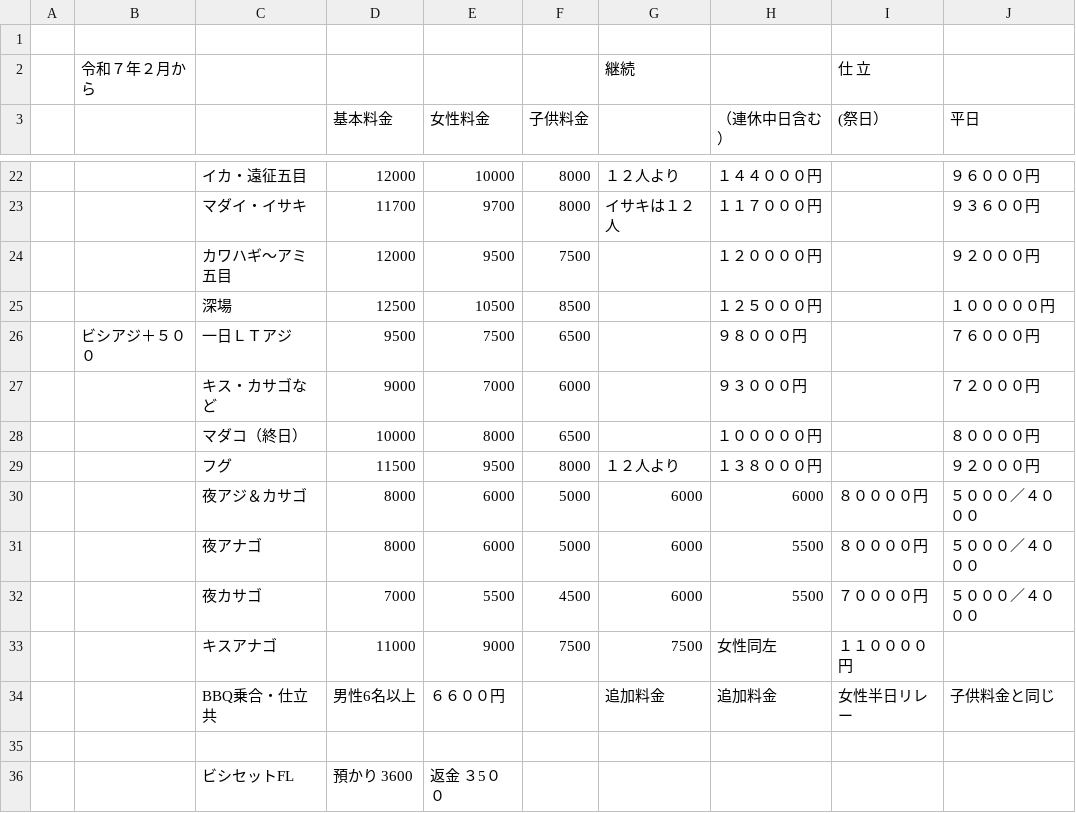
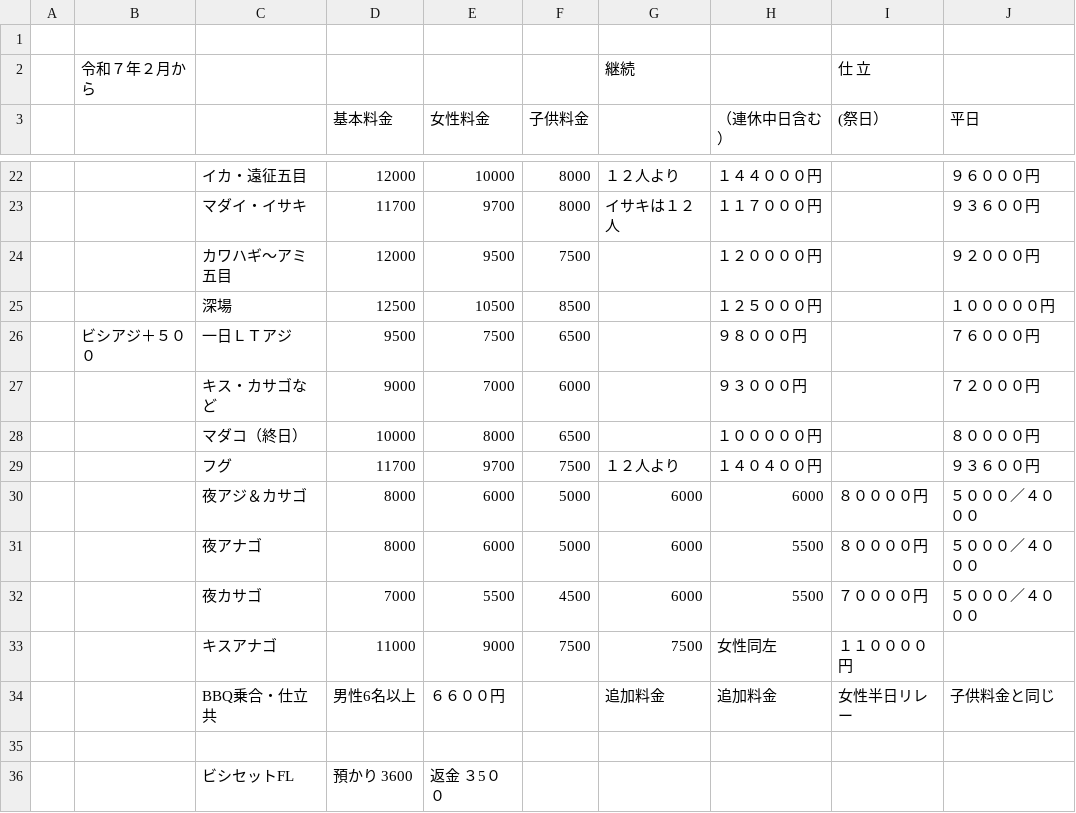
Before and after one commit to kotaokubo/boarding_fee_-calculater, a CSV file: 料金表.csv, drawn as a sheet; only a part is shown, gaps mark what is left out.

```diff
--- a/料金表.csv
+++ b/料金表.csv
@@ -45,3 +45,3 @@
 ,,マダコ（終日）,10000,8000,6500,,１０００００円,,８００００円
-,,フグ,11500,9500,8000,１２人より,１３８０００円,,９２０００円
+,,フグ,11700,9700,7500,１２人より,１４０４００円,,９３６００円
 ,,夜アジ＆カサゴ,8000,6000,5000,6000,6000,８００００円,５０００／４０００
```
Also changed, not shown: 1 other file.
